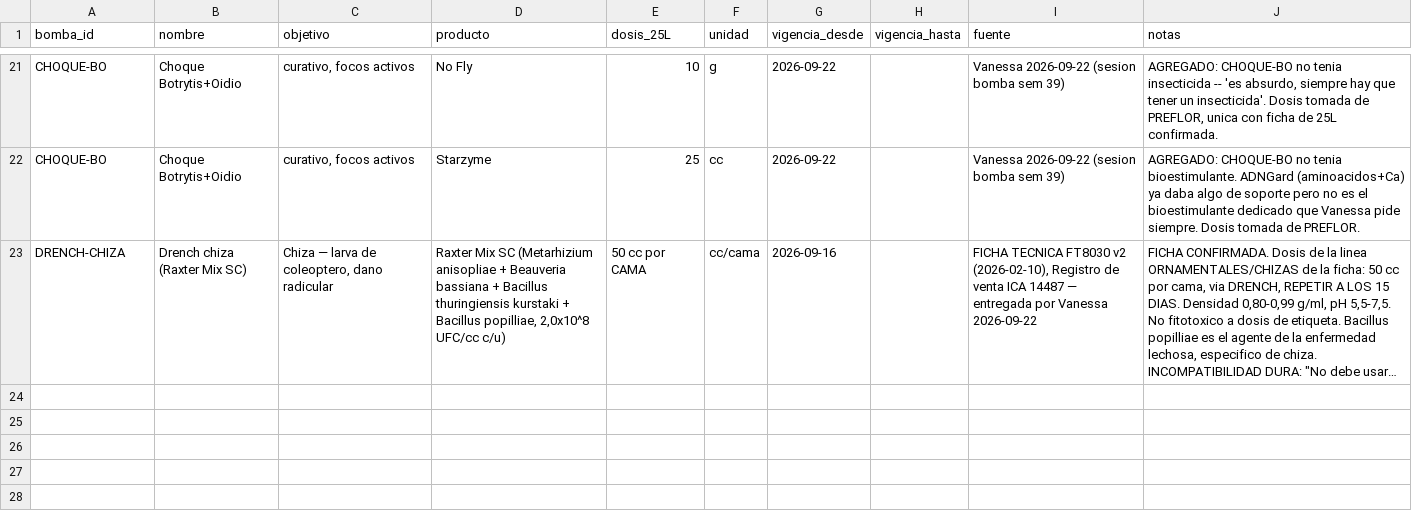
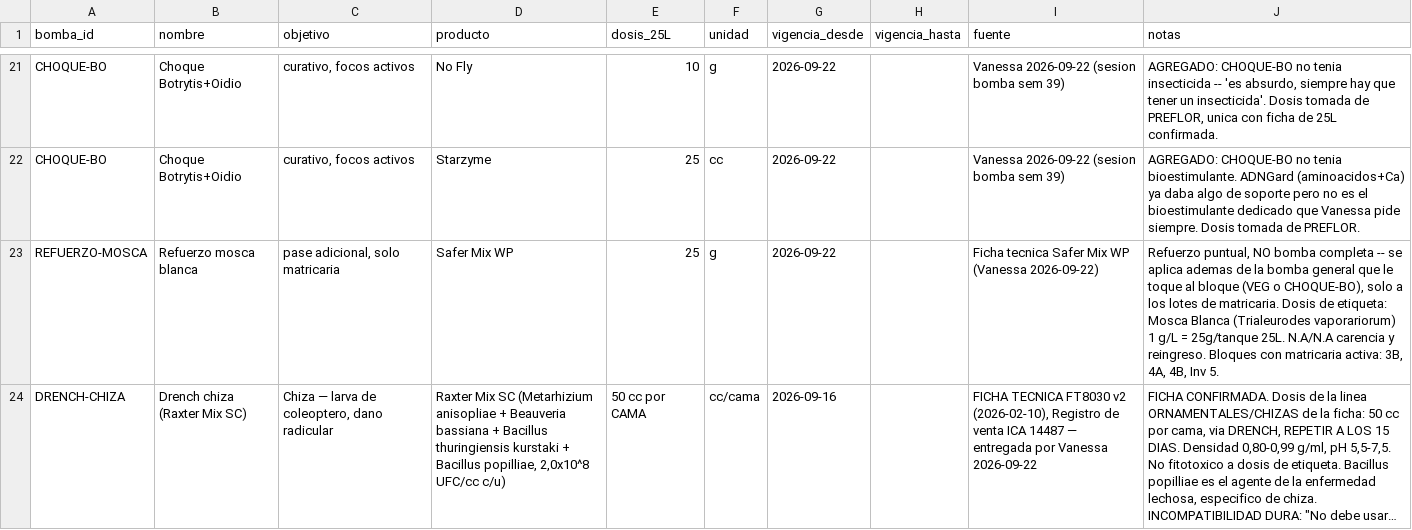
Before and after one commit to vanessakosa/operaciones-planificacion-siembra-dcb, a CSV file: 07-datos/bombas_catalogo.csv, drawn as a sheet; only a part is shown, gaps mark what is left out; long unchanged cells end in …; the diff names each change by its address in the sheet, - before the commit and + after, or states it on an @@ line.

```diff
--- a/07-datos/bombas_catalogo.csv
+++ b/07-datos/bombas_catalogo.csv
+row 23: REFUERZO-MOSCA | Refuerzo mosca blanca | pase adicional, solo matricaria | Safer Mix WP | 25 | g | 2026-09-22 |  | Ficha tecnica Safer Mix WP (Vanessa 2026-09-22) | Refuerzo puntual, NO bomba completa -- se aplica ademas de la bomba general que le toque al bloque (VEG o CHOQUE-BO), solo a los lotes de matricaria. Dosis de etiqueta: Mosca Blanca (Trialeurodes vaporariorum) 1 g/L = 25g/tanque 25L. N.A/N.A carencia y reingreso. Bloques con matricaria activa: 3B, 4A, 4B, Inv 5.
```
Also changed, not shown: 07-datos/aplicaciones_lote.csv, 1 other file.
